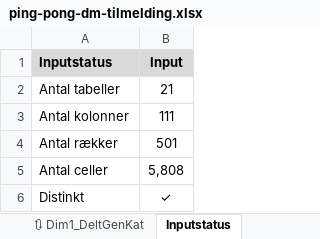
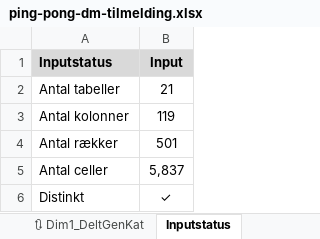
Before and after one commit to bsbenja/ping-pong-dm, an Excel workbook: filer/data/input/ping-pong-dm-tilmelding.xlsx, sheet Inputstatus, drawn as a sheet; values as stored, in another font and other column widths than the file's, no borders; the diff names each change by its address in the sheet, - before the commit and + after, or states it on an @@ line.

```diff
--- a/filer/data/input/ping-pong-dm-tilmelding.xlsx (sheet Inputstatus)
+++ b/filer/data/input/ping-pong-dm-tilmelding.xlsx (sheet Inputstatus)
-B3 (Input): 111
+B3 (Input): 119
-B5 (Input): 5,808
+B5 (Input): 5,837
```
Also changed, not shown: sheet 🎫 Dim1_OrdreKat, sheet 🎫 Dim2_BilletRække, sheet 🎫 Dim2_BilletDisciplin, sheet 🎫 Dim3_Event, sheet 🎫 Dim2_BilletSpilformat, sheet 🎫 Dim2_BilletKat, 2 more sheets, 10 other files.
